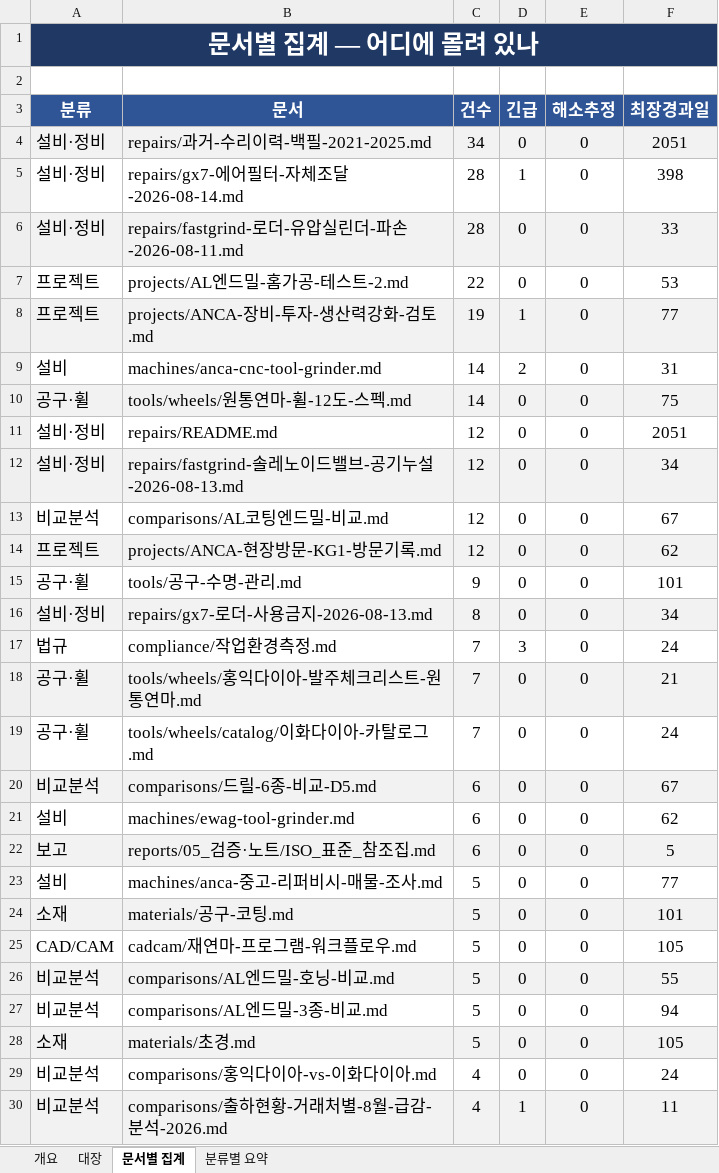
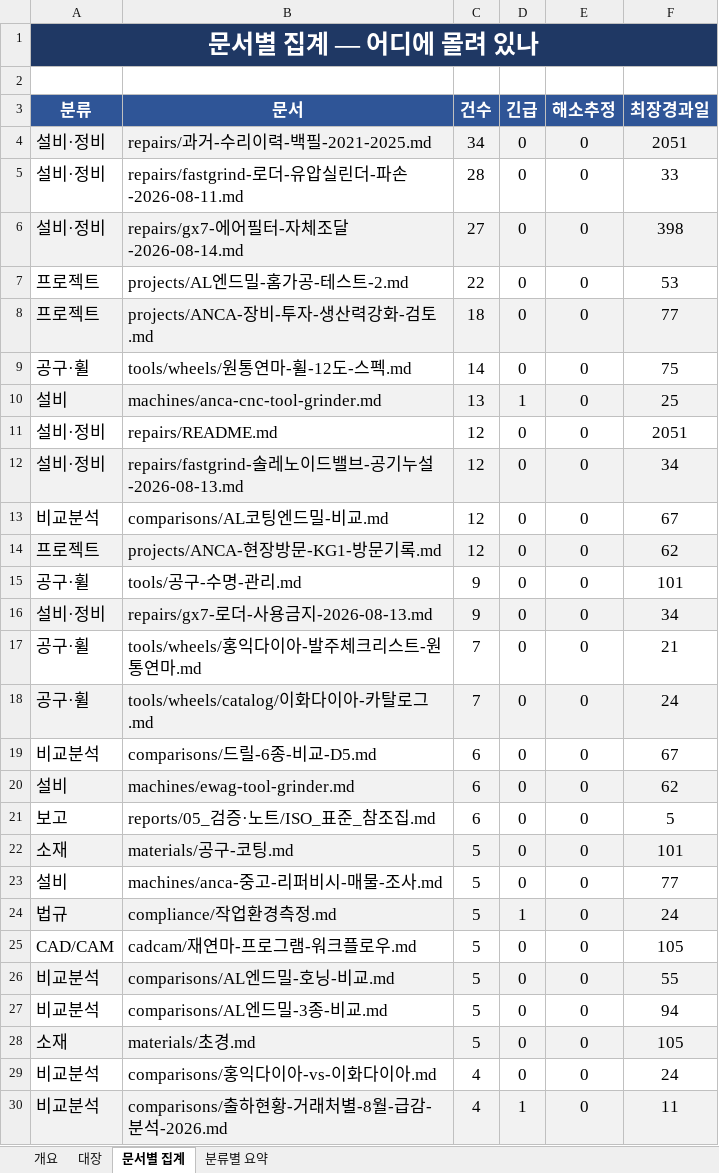
Before and after one commit to HanKyungJun/koreatooling-portal, an Excel workbook: wiki/_handoff/확인필요_대장_20260914.xlsx, sheet 문서별 집계, drawn as a sheet; only a part is shown; values as stored, in another font and other column widths than the file's, no borders; removed rows and columns are numbered as before the commit, all else as after; the diff covers the shown part only; the diff names each change by its address in the sheet, - before the commit and + after, or states it on an @@ line.

```diff
--- a/wiki/_handoff/확인필요_대장_20260914.xlsx (sheet 문서별 집계)
+++ b/wiki/_handoff/확인필요_대장_20260914.xlsx (sheet 문서별 집계)
-row 5: 설비·정비 | repairs/gx7-에어필터-자체조달-2026-08-14.md | 28 | 1 | 0 | 398
-A5:F5 fill: #F2F2F2
+A5:F5 fill: none
+row 6: 설비·정비 | repairs/gx7-에어필터-자체조달-2026-08-14.md | 27 | 0 | 0 | 398
-C8 (건수): 19
+C8 (건수): 18
-D8 (긴급): 1
+D8 (긴급): 0
-row 9: 설비 | machines/anca-cnc-tool-grinder.md | 14 | 2 | 0 | 31
-A9:F9 fill: #F2F2F2
+A9:F9 fill: none
+row 10: 설비 | machines/anca-cnc-tool-grinder.md | 13 | 1 | 0 | 25
-C16 (건수): 8
+C16 (건수): 9
-row 17: 법규 | compliance/작업환경측정.md | 7 | 3 | 0 | 24
-A17:F17 fill: #F2F2F2
+A17:F17 fill: none
-A18:F18 fill: none
+A18:F18 fill: #F2F2F2
-A19:F19 fill: #F2F2F2
+A19:F19 fill: none
-A20:F20 fill: none
+A20:F20 fill: #F2F2F2
-A21:F21 fill: #F2F2F2
+A21:F21 fill: none
@@ row 24 moved to row 22: 소재 @@
+row 24: 법규 | compliance/작업환경측정.md | 5 | 1 | 0 | 24
```
Also changed, not shown: 1 added row, 1 removed row and cell formats elsewhere in this sheet, sheet 대장, sheet 분류별 요약, sheet 개요, 8 other files.
